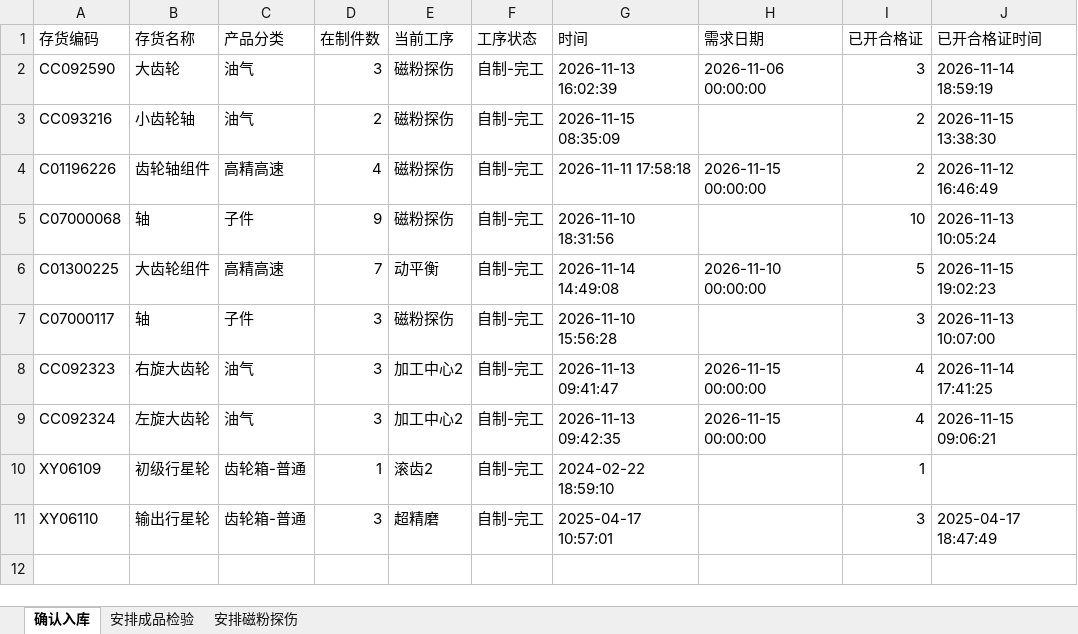
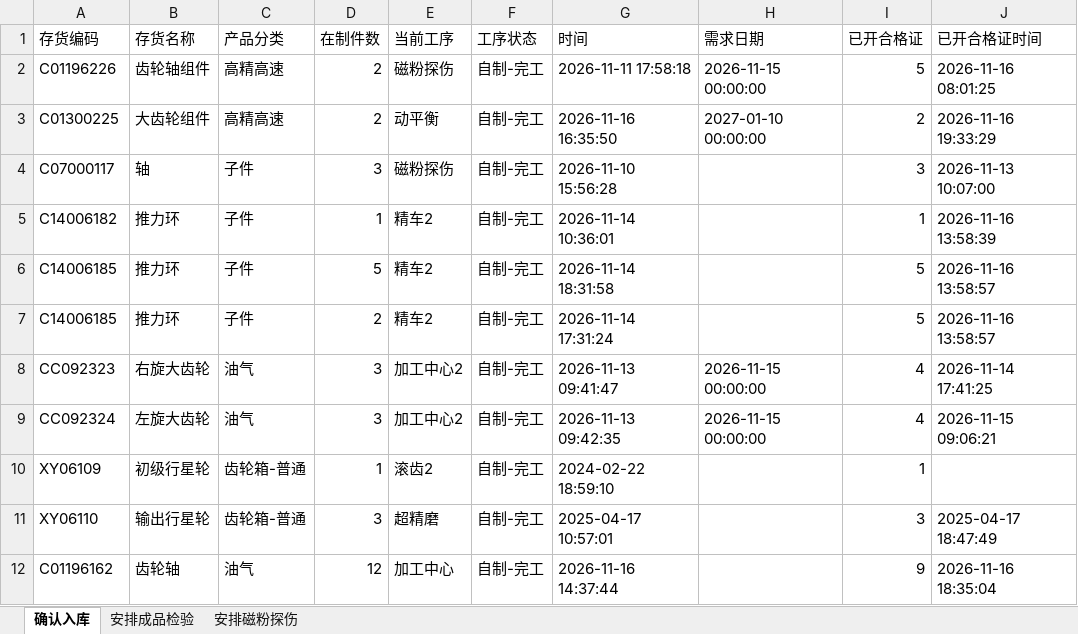
Before and after one commit to ZhanghaoWorkbuddy10/action-board, an Excel workbook: feifeng-wangong.xlsx, sheet 确认入库, drawn as a sheet; values as stored, in another font and other column widths than the file's, no borders; removed rows and columns are numbered as before the commit, all else as after; the diff names each change by its address in the sheet, - before the commit and + after, or states it on an @@ line.

```diff
--- a/feifeng-wangong.xlsx (sheet 确认入库)
+++ b/feifeng-wangong.xlsx (sheet 确认入库)
-row 2: CC092590 | 大齿轮 | 油气 | 3 | 磁粉探伤 | 自制-完工 | 2026-11-13 16:02:39 | 2026-11-06 00:00:00 | 3 | 2026-11-14 18:59:19
-row 3: CC093216 | 小齿轮轴 | 油气 | 2 | 磁粉探伤 | 自制-完工 | 2026-11-15 08:35:09 |  | 2 | 2026-11-15 13:38:30
-D2 (在制件数): 4
+D2 (在制件数): 2
-I2 (已开合格证): 2
+I2 (已开合格证): 5
-J2 (已开合格证时间): 2026-11-12 16:46:49
+J2 (已开合格证时间): 2026-11-16 08:01:25
-row 5: C07000068 | 轴 | 子件 | 9 | 磁粉探伤 | 自制-完工 | 2026-11-10 18:31:56 |  | 10 | 2026-11-13 10:05:24
-D3 (在制件数): 7
+D3 (在制件数): 2
-G3 (时间): 2026-11-14 14:49:08
+G3 (时间): 2026-11-16 16:35:50
-H3 (需求日期): 2026-11-10 00:00:00
+H3 (需求日期): 2027-01-10 00:00:00
-I3 (已开合格证): 5
+I3 (已开合格证): 2
-J3 (已开合格证时间): 2026-11-15 19:02:23
+J3 (已开合格证时间): 2026-11-16 19:33:29
+row 5: C14006182 | 推力环 | 子件 | 1 | 精车2 | 自制-完工 | 2026-11-14 10:36:01 |  | 1 | 2026-11-16 13:58:39
+row 6: C14006185 | 推力环 | 子件 | 5 | 精车2 | 自制-完工 | 2026-11-14 18:31:58 |  | 5 | 2026-11-16 13:58:57
+row 7: C14006185 | 推力环 | 子件 | 2 | 精车2 | 自制-完工 | 2026-11-14 17:31:24 |  | 5 | 2026-11-16 13:58:57
+row 12: C01196162 | 齿轮轴 | 油气 | 12 | 加工中心 | 自制-完工 | 2026-11-16 14:37:44 |  | 9 | 2026-11-16 18:35:04
```
Also changed, not shown: sheet 安排磁粉探伤, sheet 安排成品检验.
